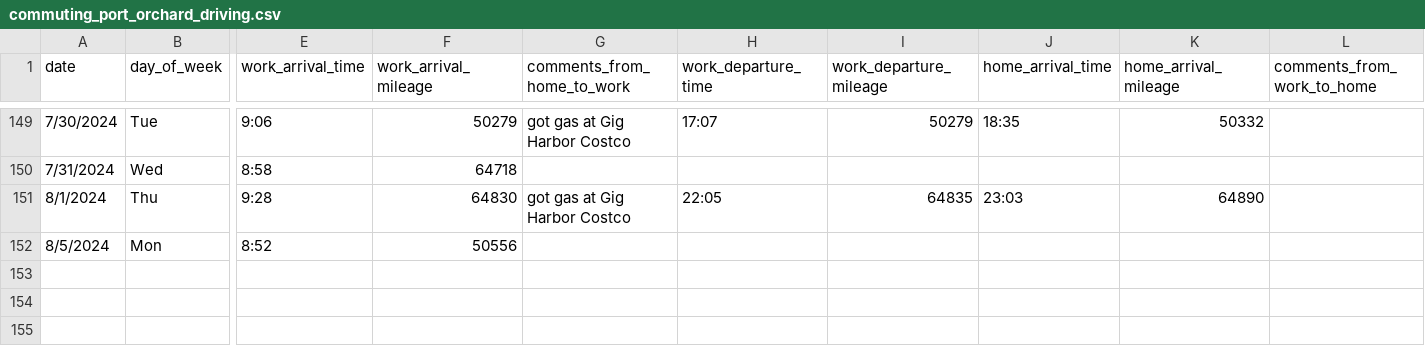
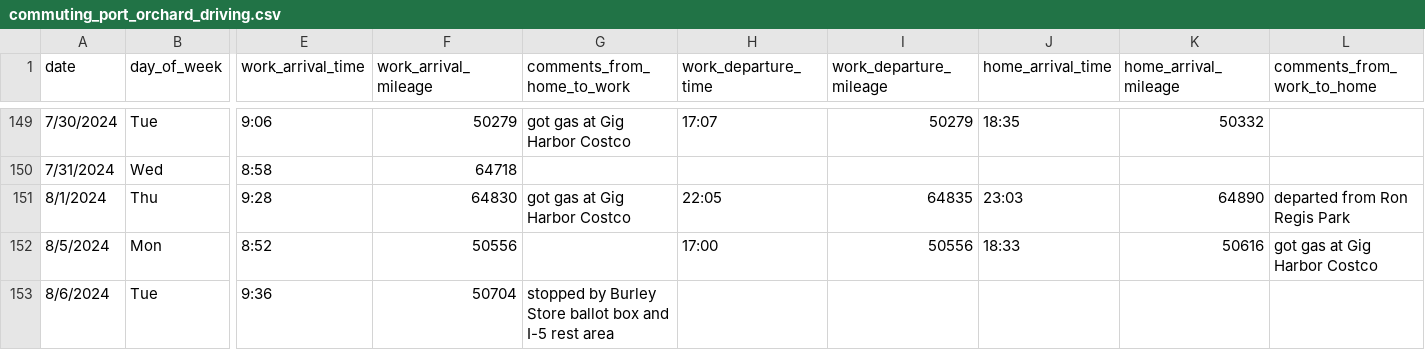
Before and after one commit to jahearn3/commuting, a CSV file: commuting_port_orchard_driving.csv, drawn as a sheet; only a part is shown, gaps mark what is left out; rows hold the shown columns only; the diff names each change by its address in the sheet, - before the commit and + after, or states it on an @@ line.

```diff
--- a/commuting_port_orchard_driving.csv
+++ b/commuting_port_orchard_driving.csv
-L151 (comments_from_work_to_home): (empty)
+L151 (comments_from_work_to_home): departed from Ron Regis Park
-H152 (work_departure_time): (empty)
+H152 (work_departure_time): 17:00
-I152 (work_departure_mileage): (empty)
+I152 (work_departure_mileage): 50556
-J152 (home_arrival_time): (empty)
+J152 (home_arrival_time): 18:33
-K152 (home_arrival_mileage): (empty)
+K152 (home_arrival_mileage): 50616
-L152 (comments_from_work_to_home): (empty)
+L152 (comments_from_work_to_home): got gas at Gig Harbor Costco
+row 153: 8/6/2024 | Tue | 9:36 | 50704 | stopped by Burley Store ballot box and I-5 rest area
```
Also changed, not shown: 18 other files.
